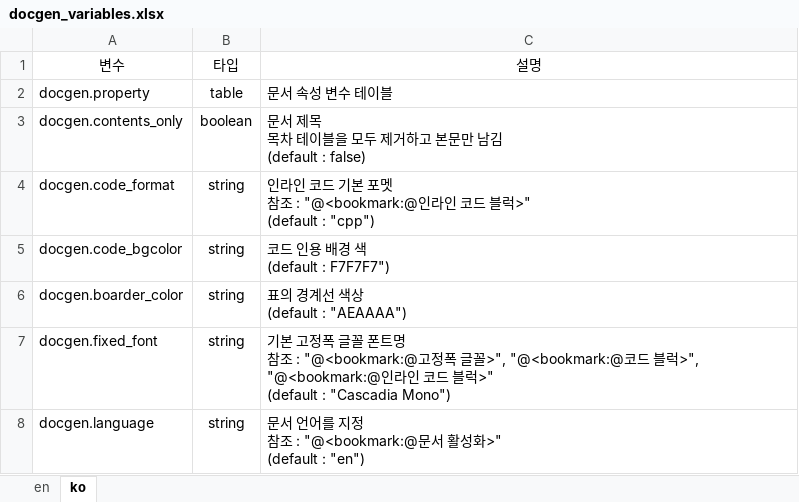
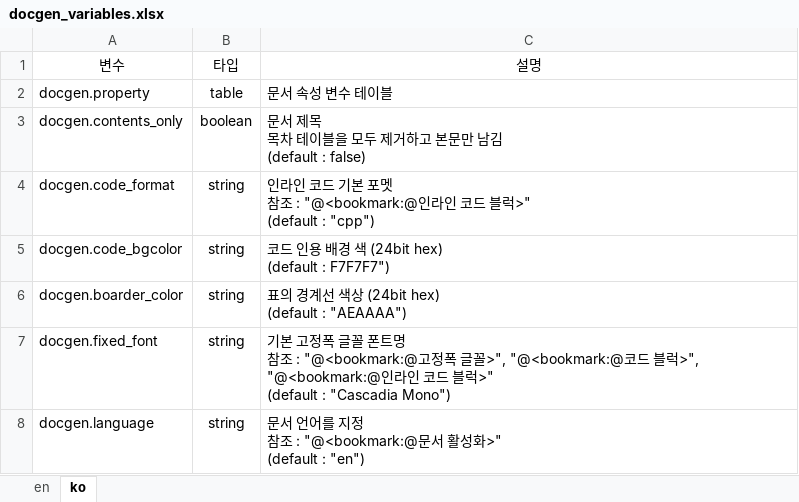
Before and after one commit to testdrive-profiling-master/profiles, an Excel workbook: Common/doc/docgen/media/docgen_variables.xlsx, sheet ko, drawn as a sheet; values as stored, in another font and other column widths than the file's, no borders; ↵ is a line break in a cell; the diff names each change by its address in the sheet, - before the commit and + after, or states it on an @@ line.

Commit message:
docgen 문서 갱신

```diff
--- a/Common/doc/docgen/media/docgen_variables.xlsx (sheet ko)
+++ b/Common/doc/docgen/media/docgen_variables.xlsx (sheet ko)
-C5: 코드 인용 배경 색 ↵ (default : F7F7F7")
+C5: 코드 인용 배경 색 (24bit hex) ↵ (default : F7F7F7")
-C6: 표의 경계선 색상 ↵ (default : "AEAAAA")
+C6: 표의 경계선 색상 (24bit hex) ↵ (default : "AEAAAA")
```
Also changed, not shown: sheet en, 6 other files.
